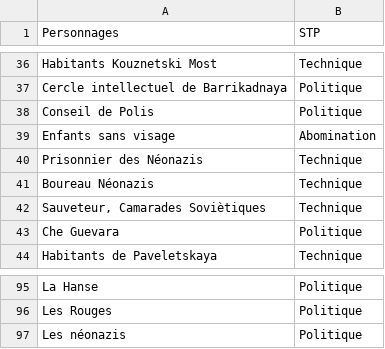
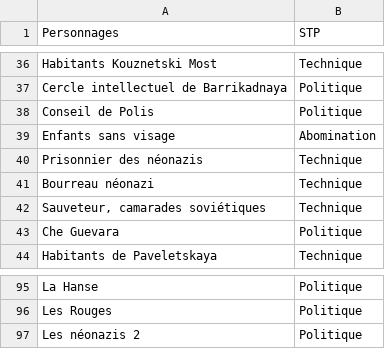
Before and after one commit to yrochat/Belfort, a CSV file: reprojetrseauxdepersonnages/2005.Metro2033-attr.csv, drawn as a sheet; only a part is shown, gaps mark what is left out; the diff covers the shown part only.

```diff
--- a/reprojetrseauxdepersonnages/2005.Metro2033-attr.csv
+++ b/reprojetrseauxdepersonnages/2005.Metro2033-attr.csv
@@ -39,5 +39,5 @@ Conseil de Polis,Politique
 Enfants sans visage,Abomination
-Prisonnier des Néonazis,Technique
-Boureau Néonazis,Technique
-"Sauveteur, Camarades Soviètiques",Technique
+Prisonnier des néonazis,Technique
+Bourreau néonazi,Technique
+"Sauveteur, camarades soviétiques",Technique
 Che Guevara,Politique
@@ -96,2 +96,2 @@ La Hanse,Politique
 Les Rouges,Politique
-Les néonazis,Politique
+Les néonazis 2,Politique
```
Also changed, not shown: 13 edited cells elsewhere in this file.
